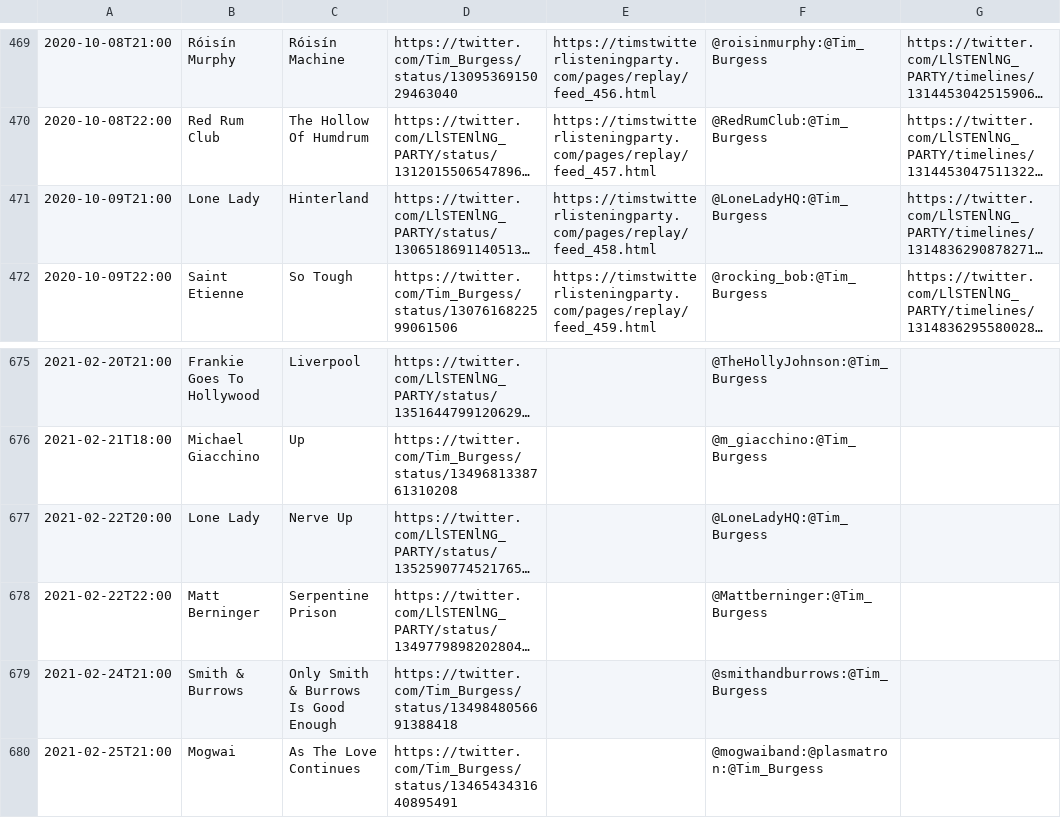
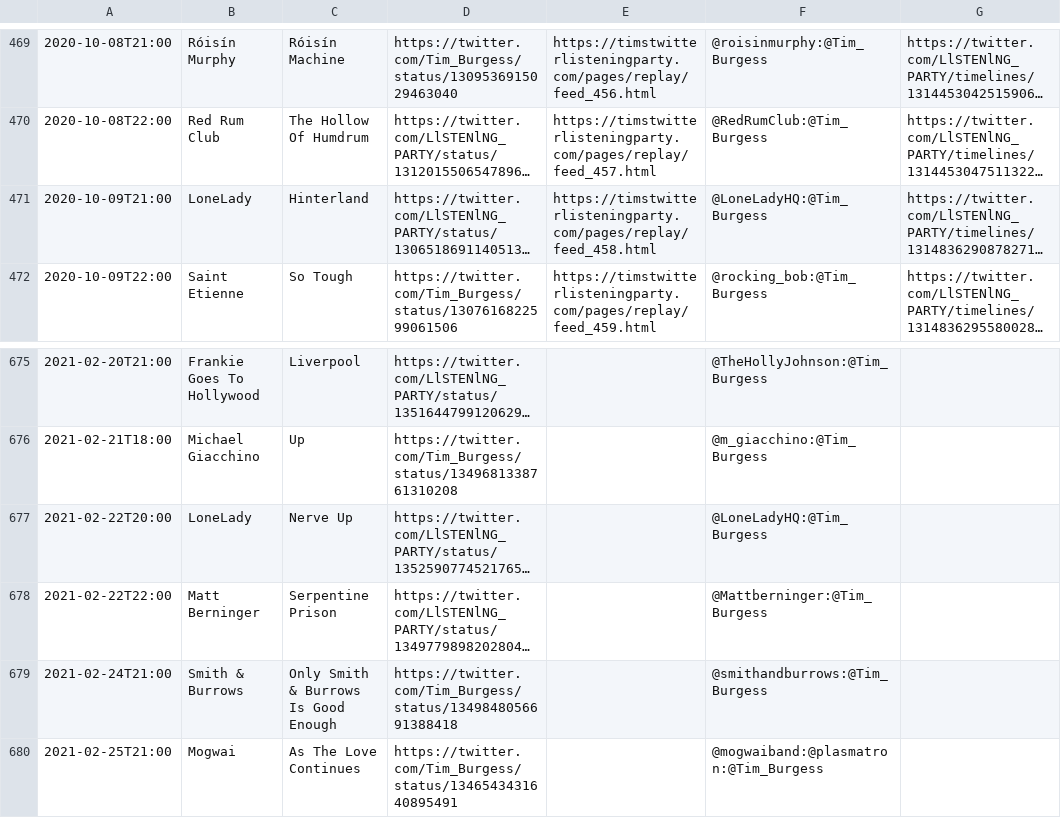
Before and after one commit to matbroughty/timstwitterlisteningparty, a CSV file: data/time-slot-data.csv, drawn as a sheet; only a part is shown, gaps mark what is left out; long unchanged cells end in …; the diff names each change by its address in the sheet, - before the commit and + after, or states it on an @@ line.

Commit message:
Lone Lady -> LoneLady

```diff
--- a/data/time-slot-data.csv
+++ b/data/time-slot-data.csv
-B471: Lone Lady
+B471: LoneLady
-B677: Lone Lady
+B677: LoneLady
```
